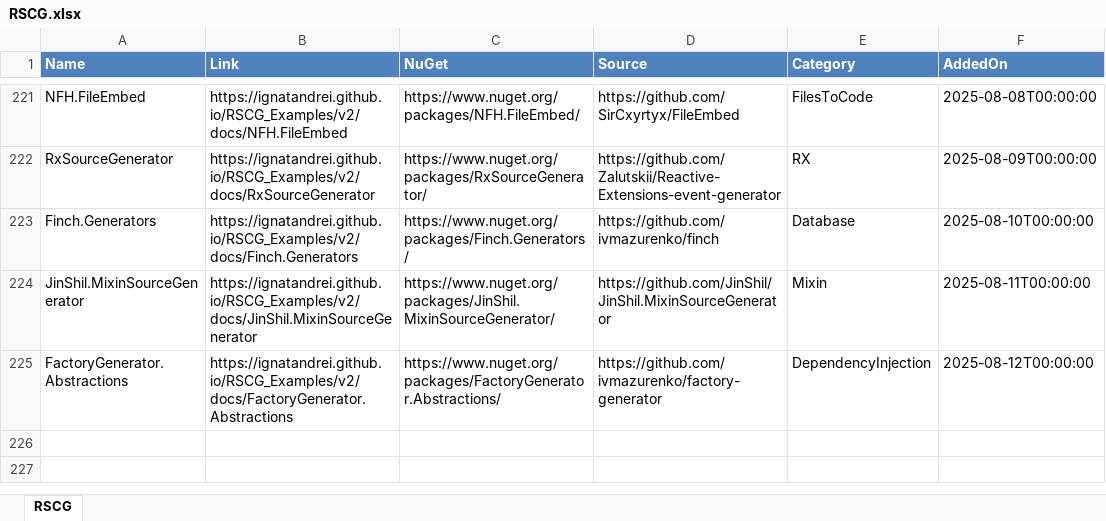
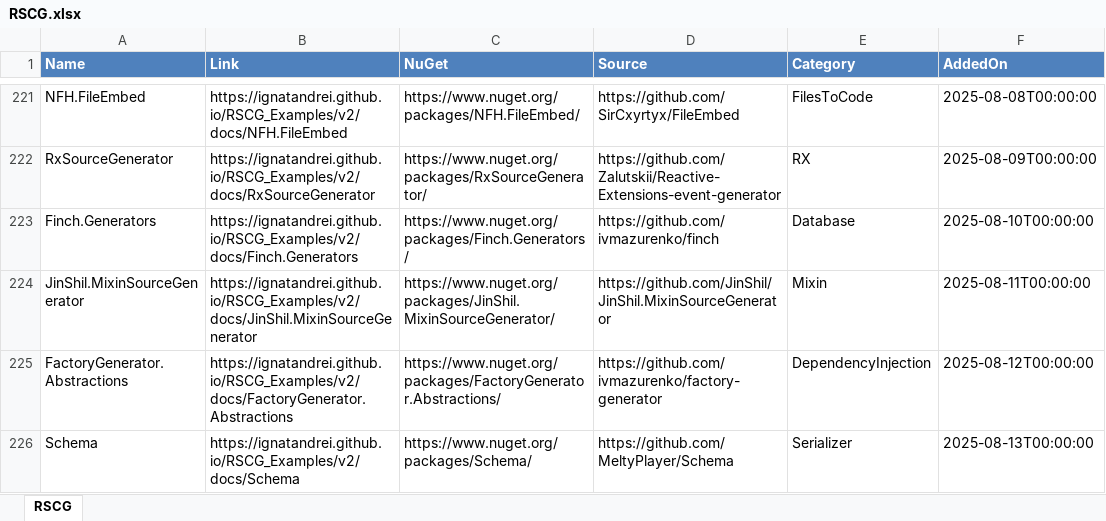
Before and after one commit to ignatandrei/RSCG_Examples, an Excel workbook: v2/rscg_examples_site/static/exports/RSCG.xlsx, sheet RSCG, drawn as a sheet; only a part is shown, gaps mark what is left out; values as stored, in another font and other column widths than the file's, no borders; the diff names each change by its address in the sheet, - before the commit and + after, or states it on an @@ line.

```diff
--- a/v2/rscg_examples_site/static/exports/RSCG.xlsx (sheet RSCG)
+++ b/v2/rscg_examples_site/static/exports/RSCG.xlsx (sheet RSCG)
+row 226: Schema | https://ignatandrei.github.io/RSCG_Examples/v2/docs/Schema | https://www.nuget.org/packages/Schema/ | https://github.com/MeltyPlayer/Schema | Serializer | 2025-08-13T00:00:00
```
Also changed, not shown: 16 other files.
